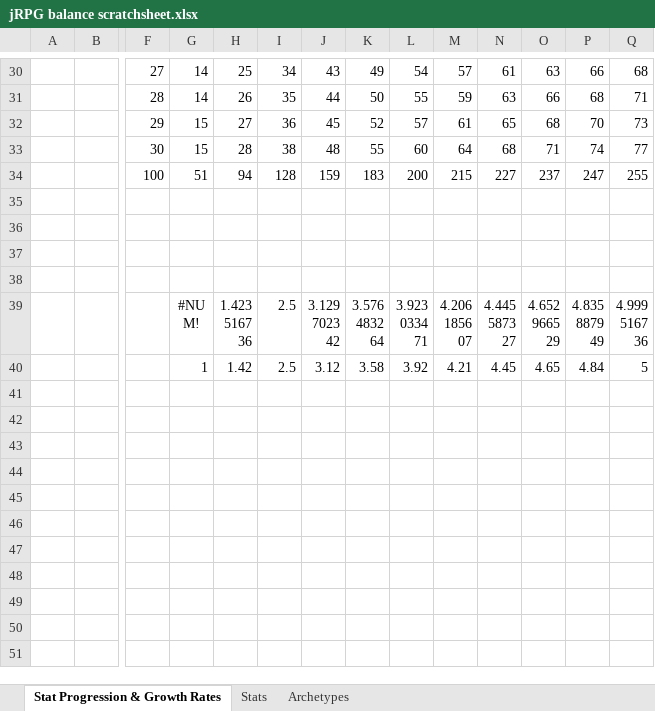
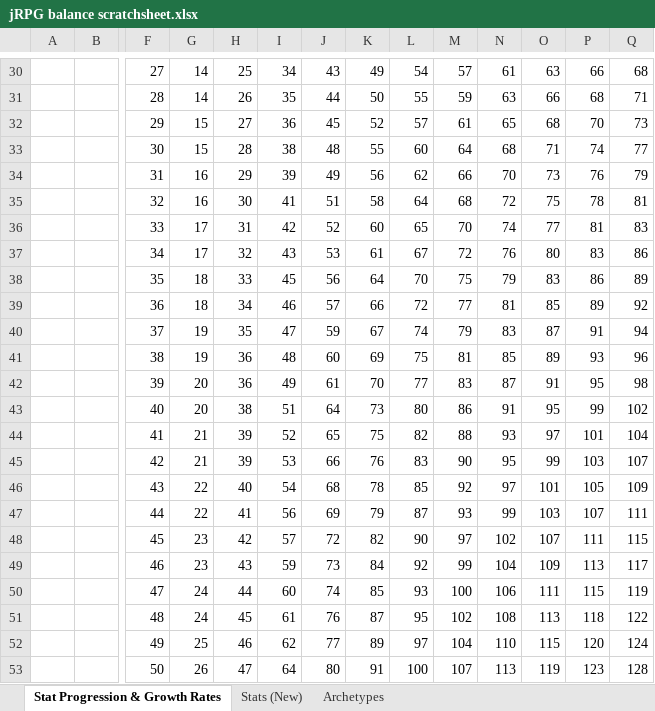
Before and after one commit to ElementalKnight1/jRPG-Attempt, an Excel workbook: design documents/jRPG balance scratchsheet.xlsx, sheet Stat Progression & Growth Rates, drawn as a sheet; only a part is shown, gaps mark what is left out; the shorter side is filled out with more unchanged rows; values as stored, in another font and other column widths than the file's, no borders; conditional formats not drawn; rows hold the shown columns only; the diff covers the shown part only; the diff names each change by its address in the sheet, - before the commit and + after, or states it on an @@ line.

Commit message:
Starting work on growth rates

```diff
--- a/design documents/jRPG balance scratchsheet.xlsx (sheet Stat Progression & Growth Rates)
+++ b/design documents/jRPG balance scratchsheet.xlsx (sheet Stat Progression & Growth Rates)
-sheet tab: Stats
+sheet tab: Stats (New)
+row 34:  |  | 31 | 16 | 29 | 39 | 49 | 56 | 62 | 66 | 70 | 73 | 76 | 79
+row 35:  |  | 32 | 16 | 30 | 41 | 51 | 58 | 64 | 68 | 72 | 75 | 78 | 81
+row 36:  |  | 33 | 17 | 31 | 42 | 52 | 60 | 65 | 70 | 74 | 77 | 81 | 83
+row 37:  |  | 34 | 17 | 32 | 43 | 53 | 61 | 67 | 72 | 76 | 80 | 83 | 86
+row 38:  |  | 35 | 18 | 33 | 45 | 56 | 64 | 70 | 75 | 79 | 83 | 86 | 89
+row 39:  |  | 36 | 18 | 34 | 46 | 57 | 66 | 72 | 77 | 81 | 85 | 89 | 92
+row 40:  |  | 37 | 19 | 35 | 47 | 59 | 67 | 74 | 79 | 83 | 87 | 91 | 94
+row 41:  |  | 38 | 19 | 36 | 48 | 60 | 69 | 75 | 81 | 85 | 89 | 93 | 96
+row 42:  |  | 39 | 20 | 36 | 49 | 61 | 70 | 77 | 83 | 87 | 91 | 95 | 98
+row 43:  |  | 40 | 20 | 38 | 51 | 64 | 73 | 80 | 86 | 91 | 95 | 99 | 102
+row 44:  |  | 41 | 21 | 39 | 52 | 65 | 75 | 82 | 88 | 93 | 97 | 101 | 104
+row 45:  |  | 42 | 21 | 39 | 53 | 66 | 76 | 83 | 90 | 95 | 99 | 103 | 107
+row 46:  |  | 43 | 22 | 40 | 54 | 68 | 78 | 85 | 92 | 97 | 101 | 105 | 109
+row 47:  |  | 44 | 22 | 41 | 56 | 69 | 79 | 87 | 93 | 99 | 103 | 107 | 111
+row 48:  |  | 45 | 23 | 42 | 57 | 72 | 82 | 90 | 97 | 102 | 107 | 111 | 115
+row 49:  |  | 46 | 23 | 43 | 59 | 73 | 84 | 92 | 99 | 104 | 109 | 113 | 117
+row 50:  |  | 47 | 24 | 44 | 60 | 74 | 85 | 93 | 100 | 106 | 111 | 115 | 119
+row 51:  |  | 48 | 24 | 45 | 61 | 76 | 87 | 95 | 102 | 108 | 113 | 118 | 122
+row 52:  |  | 49 | 25 | 46 | 62 | 77 | 89 | 97 | 104 | 110 | 115 | 120 | 124
+row 53:  |  | 50 | 26 | 47 | 64 | 80 | 91 | 100 | 107 | 113 | 119 | 123 | 128
```
Also changed, not shown: 55 added rows, 1 removed row and 3 edited cells elsewhere in this sheet, formulas that keep their value, 4 other files.
